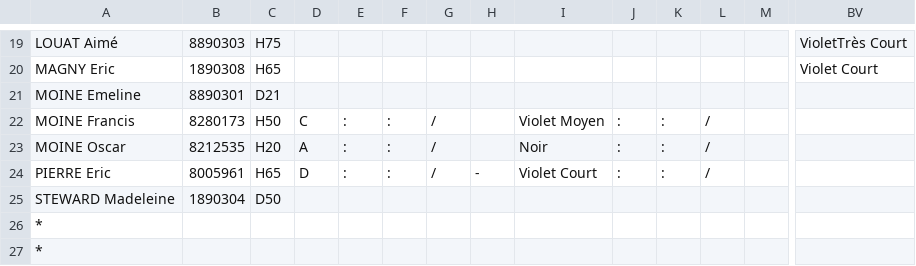
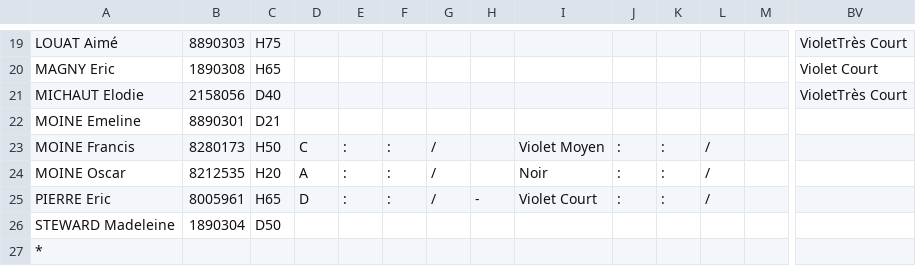
Before and after one commit to erikpier2/ycone_result_09, a CSV file: donnees.csv, drawn as a sheet; only a part is shown, gaps mark what is left out; the shorter side is filled out with more unchanged rows; rows hold the shown columns only; the diff names each change by its address in the sheet, - before the commit and + after, or states it on an @@ line.

Commit message:
Add files via upload

```diff
--- a/donnees.csv
+++ b/donnees.csv
+row 21: MICHAUT Elodie | 2158056 | D40 |  |  |  |  |  |  |  |  |  |  | VioletTrès Court
```
